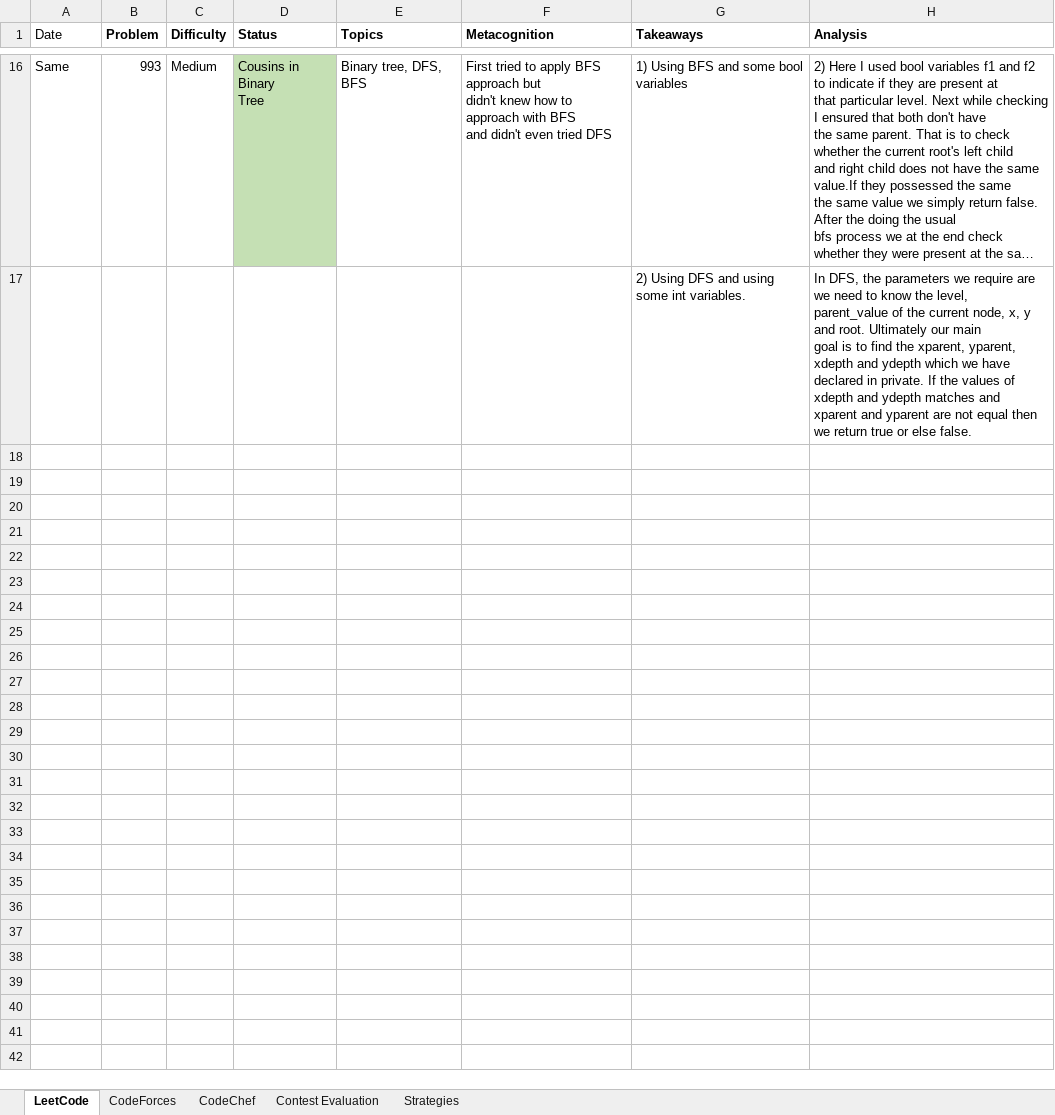
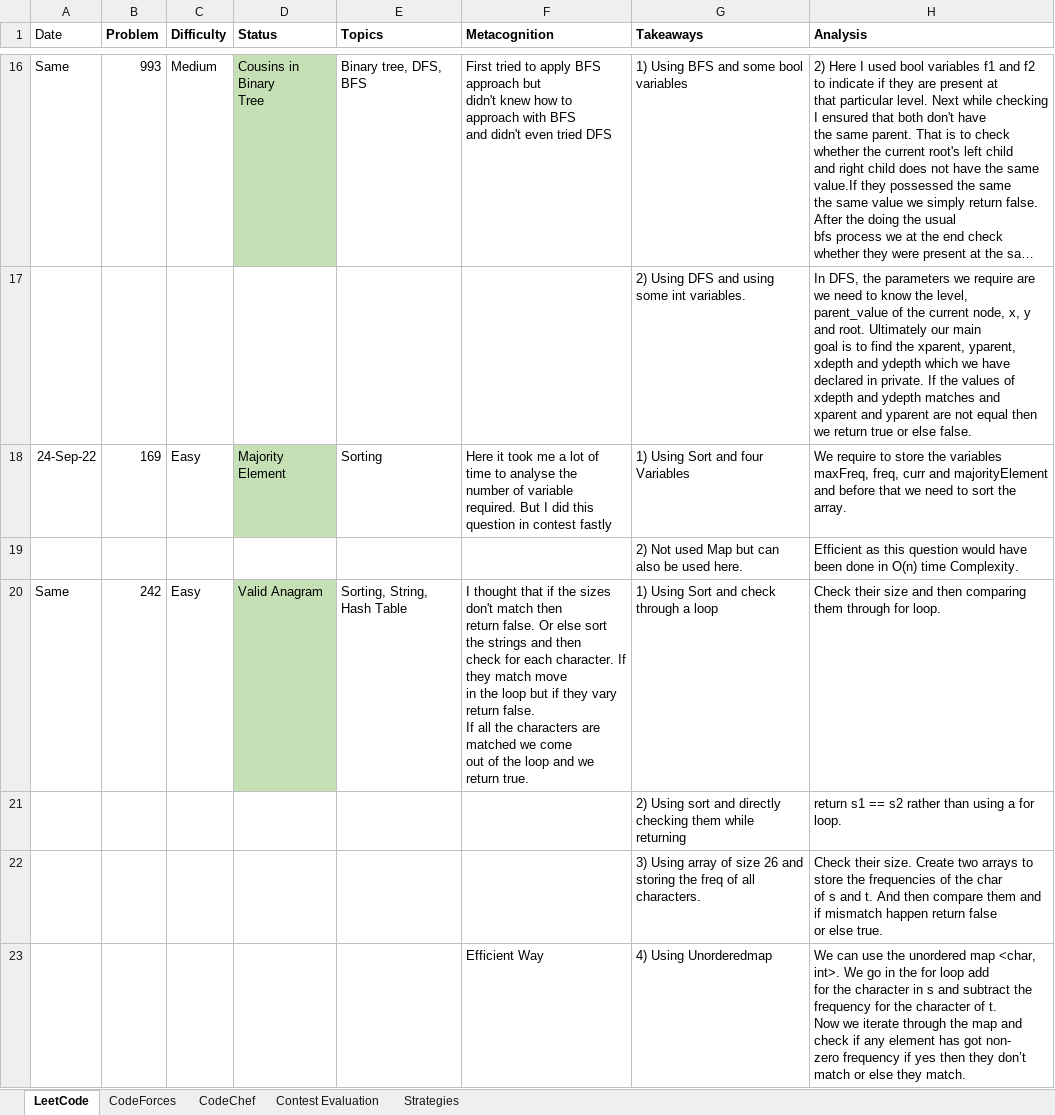
Before and after one commit to AdityaPatil-AP/Competitive-Programming, an Excel workbook: Learning/Competitive_Programming_Questions_Review.XLSX, sheet LeetCode, drawn as a sheet; only a part is shown, gaps mark what is left out; long unchanged cells end in …; values as stored, in another font and other column widths than the file's, no borders; ↵ is a line break in a cell; the diff covers the shown part only; the diff names each change by its address in the sheet, - before the commit and + after, or states it on an @@ line.

Commit message:
change1

```diff
--- a/Learning/Competitive_Programming_Questions_Review.XLSX (sheet LeetCode)
+++ b/Learning/Competitive_Programming_Questions_Review.XLSX (sheet LeetCode)
+row 18: 24-Sep-22 | 169 | Easy | Majority Element | Sorting | Here it took me a lot of time to analyse the ↵ number of variable required. But I did this ↵ question in contest fastly | 1) Using Sort and four Variables | We require to store the variables maxFreq, freq, curr and majorityElement ↵ and before that we need to sort the array.
+row 19:  |  |  |  |  |  | 2) Not used Map but can also be used here. | Efficient as this question would have been done in O(n) time Complexity.
+row 20: Same | 242 | Easy | Valid Anagram | Sorting, String, Hash Table | I thought that if the sizes don't match then ↵ return false. Or else sort the strings and then ↵ check for each character. If they match move ↵ in the loop but if they vary return false. ↵ If all the characters are matched we come ↵ out of the loop and we return true. | 1) Using Sort and check through a loop | Check their size and then comparing them through for loop.
+row 21:  |  |  |  |  |  | 2) Using sort and directly checking them while ↵ returning | return s1 == s2 rather than using a for loop.
+row 22:  |  |  |  |  |  | 3) Using array of size 26 and storing the freq of all ↵ characters. | Check their size. Create two arrays to store the frequencies of the char ↵ of s and t. And then compare them and if mismatch happen return false ↵ or else true.
+row 23:  |  |  |  |  | Efficient Way | 4) Using Unorderedmap | We can use the unordered map <char, int>. We go in the for loop add ↵ for the character in s and subtract the frequency for the character of t. ↵ Now we iterate through the map and check if any element has got non- ↵ zero frequency if yes then they don’t match or else they match.
```
Also changed, not shown: 6 added rows elsewhere in this sheet.
